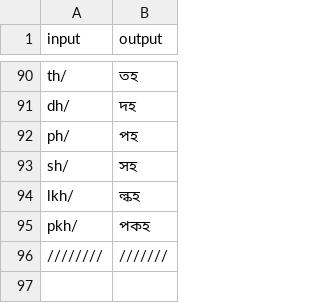
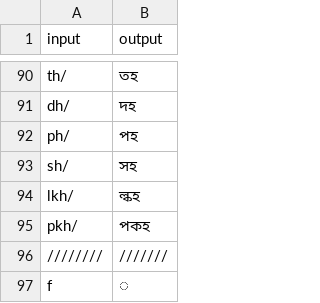
Before and after one commit to KhiproTeam/khipro-library, a TSV file: resources/khipro-testcases-touch.tsv, drawn as a sheet; only a part is shown, gaps mark what is left out.

```diff
--- a/resources/khipro-testcases-touch.tsv
+++ b/resources/khipro-testcases-touch.tsv
@@ -96 +96,2 @@ pkh/	পকহ
 ////////	///////
+f	◌
```
Also changed, not shown: resources/khipro-testcases.tsv, 30 other files.
